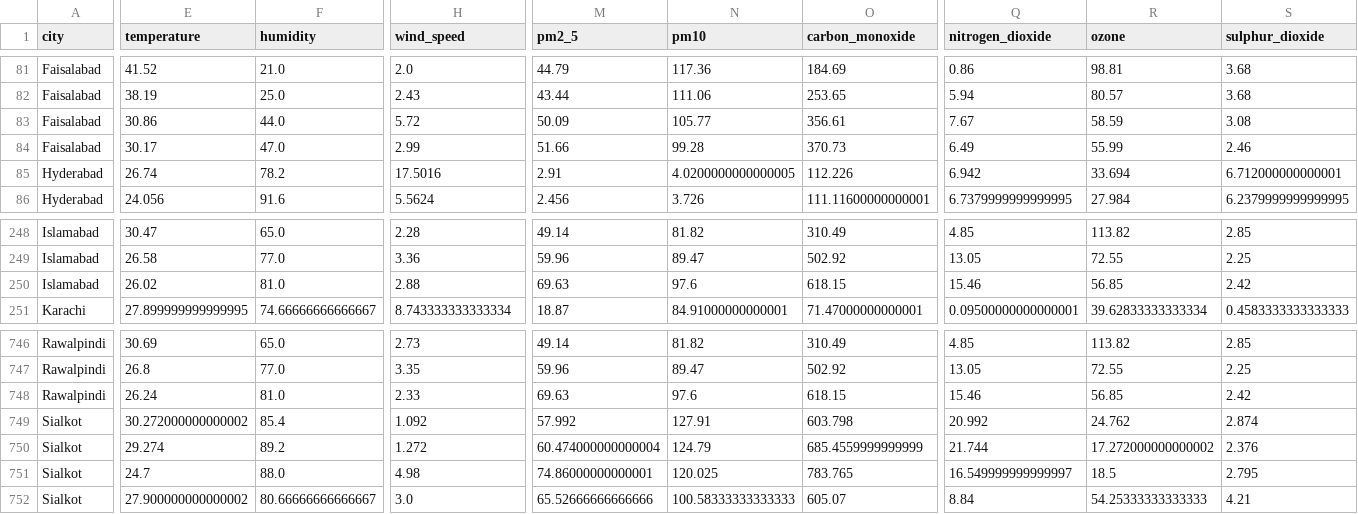
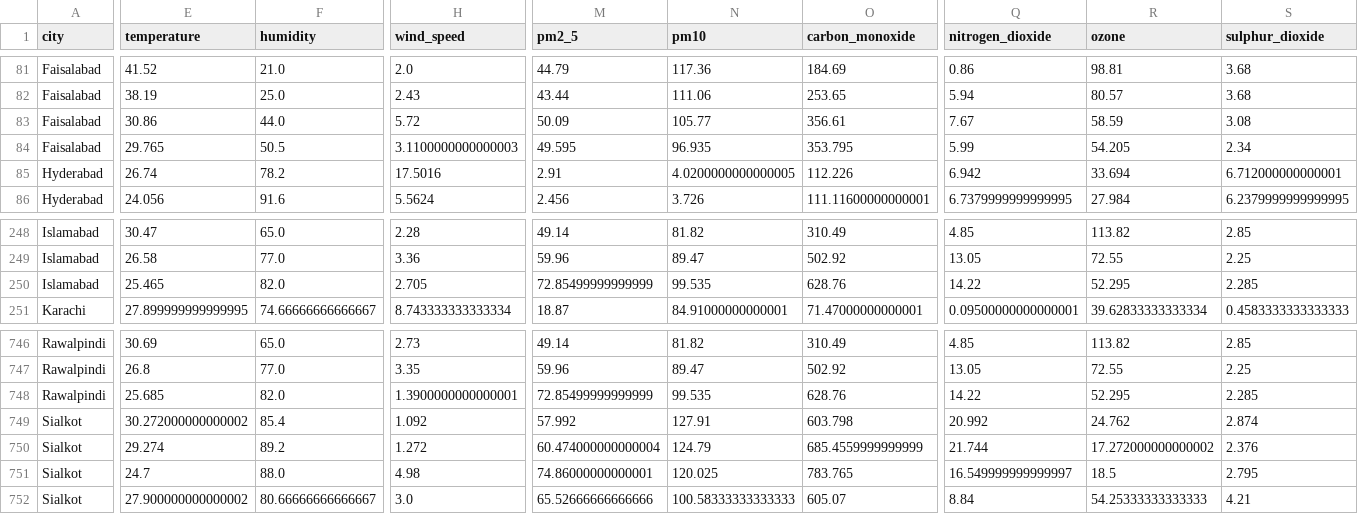
Before and after one commit to BibiEman/aqi-prediction-pipeline, a CSV file: data/realtime/realtime_features.csv, drawn as a sheet; only a part is shown, gaps mark what is left out; the diff covers the shown part only; the diff names each change by its address in the sheet, - before the commit and + after, or states it on an @@ line.

```diff
--- a/data/realtime/realtime_features.csv
+++ b/data/realtime/realtime_features.csv
-E84 (temperature): 30.17
+E84 (temperature): 29.765
-F84 (humidity): 47.0
+F84 (humidity): 50.5
-H84 (wind_speed): 2.99
+H84 (wind_speed): 3.1100000000000003
-M84 (pm2_5): 51.66
+M84 (pm2_5): 49.595
-N84 (pm10): 99.28
+N84 (pm10): 96.935
-O84 (carbon_monoxide): 370.73
+O84 (carbon_monoxide): 353.795
-Q84 (nitrogen_dioxide): 6.49
+Q84 (nitrogen_dioxide): 5.99
-R84 (ozone): 55.99
+R84 (ozone): 54.205
-S84 (sulphur_dioxide): 2.46
+S84 (sulphur_dioxide): 2.34
-E250 (temperature): 26.02
+E250 (temperature): 25.465
-F250 (humidity): 81.0
+F250 (humidity): 82.0
-H250 (wind_speed): 2.88
+H250 (wind_speed): 2.705
-M250 (pm2_5): 69.63
+M250 (pm2_5): 72.85499999999999
-N250 (pm10): 97.6
+N250 (pm10): 99.535
-O250 (carbon_monoxide): 618.15
+O250 (carbon_monoxide): 628.76
-Q250 (nitrogen_dioxide): 15.46
+Q250 (nitrogen_dioxide): 14.22
-R250 (ozone): 56.85
+R250 (ozone): 52.295
-S250 (sulphur_dioxide): 2.42
+S250 (sulphur_dioxide): 2.285
-E748 (temperature): 26.24
+E748 (temperature): 25.685
-F748 (humidity): 81.0
+F748 (humidity): 82.0
-H748 (wind_speed): 2.33
+H748 (wind_speed): 1.3900000000000001
-M748 (pm2_5): 69.63
+M748 (pm2_5): 72.85499999999999
-N748 (pm10): 97.6
+N748 (pm10): 99.535
-O748 (carbon_monoxide): 618.15
+O748 (carbon_monoxide): 628.76
-Q748 (nitrogen_dioxide): 15.46
+Q748 (nitrogen_dioxide): 14.22
-R748 (ozone): 56.85
+R748 (ozone): 52.295
-S748 (sulphur_dioxide): 2.42
+S748 (sulphur_dioxide): 2.285
```
Also changed, not shown: 110 edited cells elsewhere in this file, data/raw/aqi_dataset.csv.
